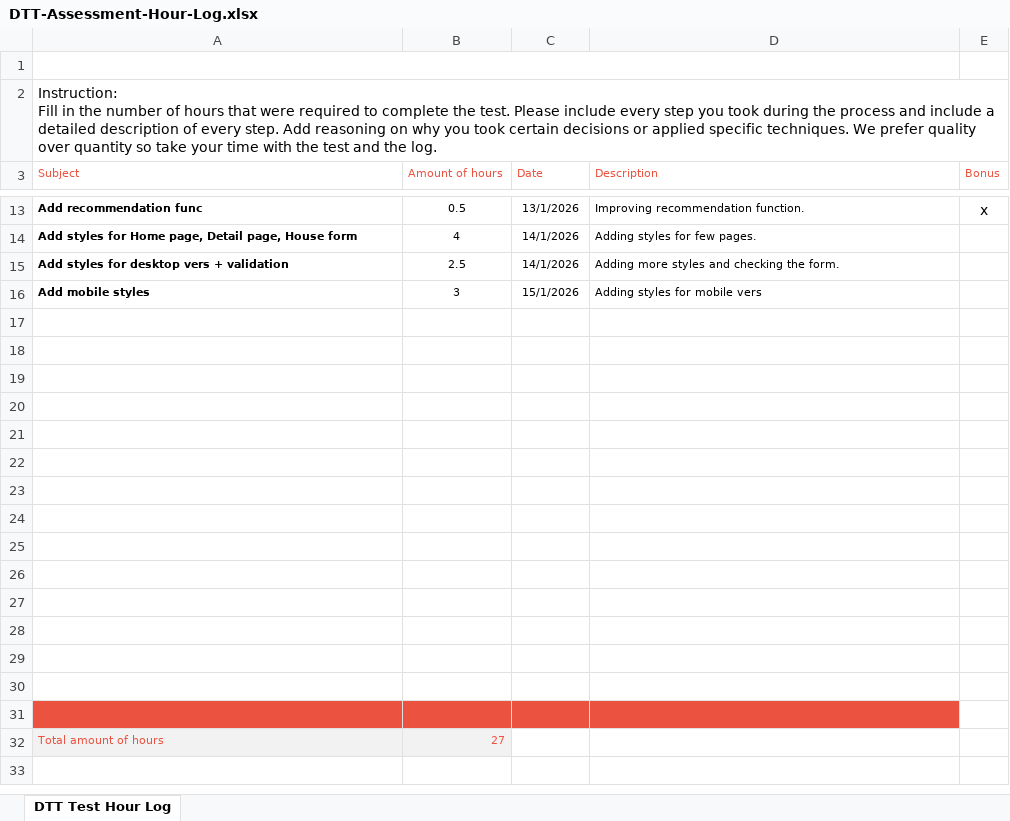
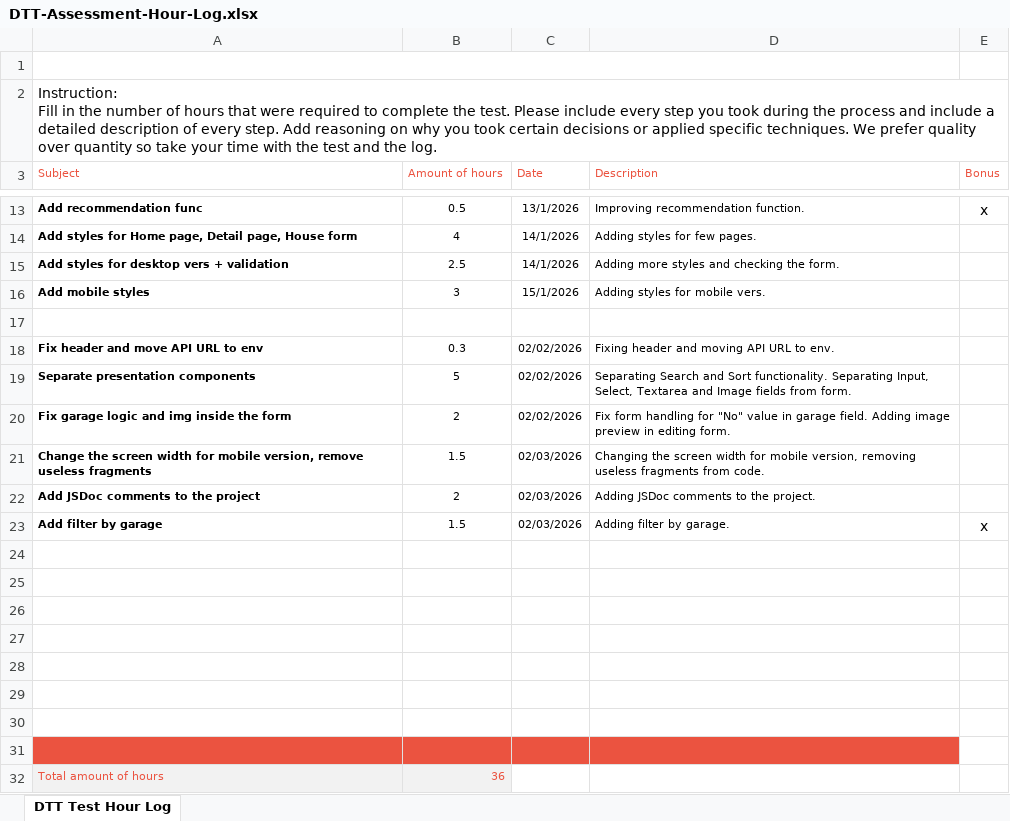
Before and after one commit to KPDPolina/houses-app, an Excel workbook: DTT-Assessment-Hour-Log.xlsx, sheet DTT Test Hour Log, drawn as a sheet; only a part is shown, gaps mark what is left out; values as stored, in another font and other column widths than the file's, no borders; charts and pictures not drawn; removed rows and columns are numbered as before the commit, all else as after; the diff names each change by its address in the sheet, - before the commit and + after, or states it on an @@ line.

Commit message:
add hour log

```diff
--- a/DTT-Assessment-Hour-Log.xlsx (sheet DTT Test Hour Log)
+++ b/DTT-Assessment-Hour-Log.xlsx (sheet DTT Test Hour Log)
-D16 (Description): Adding styles for mobile vers
+D16 (Description): Adding styles for mobile vers.
+row 17: (empty)
+row 18: Fix header and move API URL to env | 0.3 | 02/02/2026 | Fixing header and moving API URL to env.
+row 19: Separate presentation components | 5 | 02/02/2026 | Separating Search and Sort functionality. Separating Input, Select, Textarea and Image fields from form.
+row 20: Fix garage logic and img inside the form | 2 | 02/02/2026 | Fix form handling for "No" value in garage field. Adding image preview in editing form.
+row 21: Change the screen width for mobile version, remove useless fragments | 1.5 | 02/03/2026 | Changing the screen width for mobile version, removing useless fragments from code.
+row 22: Add JSDoc comments to the project | 2 | 02/03/2026 | Adding JSDoc comments to the project.
+row 23: Add filter by garage | 1.5 | 02/03/2026 | Adding filter by garage. | x
-A31:D31 fill: none
+A31:D31 fill: #EB5340
-row 25: (empty)
-row 26: (empty)
-row 27: (empty)
-row 28: (empty)
-row 29: (empty)
-row 30: (empty)
-row 31: (empty)
-B32 (Amount of hours): 27
+B32 (Amount of hours): 36
```
